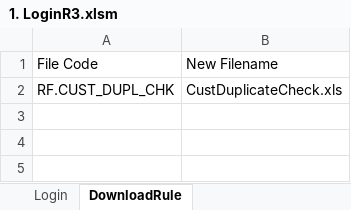
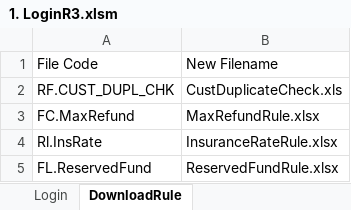
Before and after one commit to qcadins/DemoWorkflow, an Excel workbook: 1. LoginR3.xlsm, sheet DownloadRule, drawn as a sheet; values as stored, in another font and other column widths than the file's, no borders; the diff names each change by its address in the sheet, - before the commit and + after, or states it on an @@ line.

Commit message:
Revisi VBA

```diff
--- a/1. LoginR3.xlsm (sheet DownloadRule)
+++ b/1. LoginR3.xlsm (sheet DownloadRule)
+row 3: FC.MaxRefund | MaxRefundRule.xlsx
+row 4: Rl.InsRate | InsuranceRateRule.xlsx
+row 5: FL.ReservedFund | ReservedFundRule.xlsx
```
Also changed, not shown: sheet Login.
